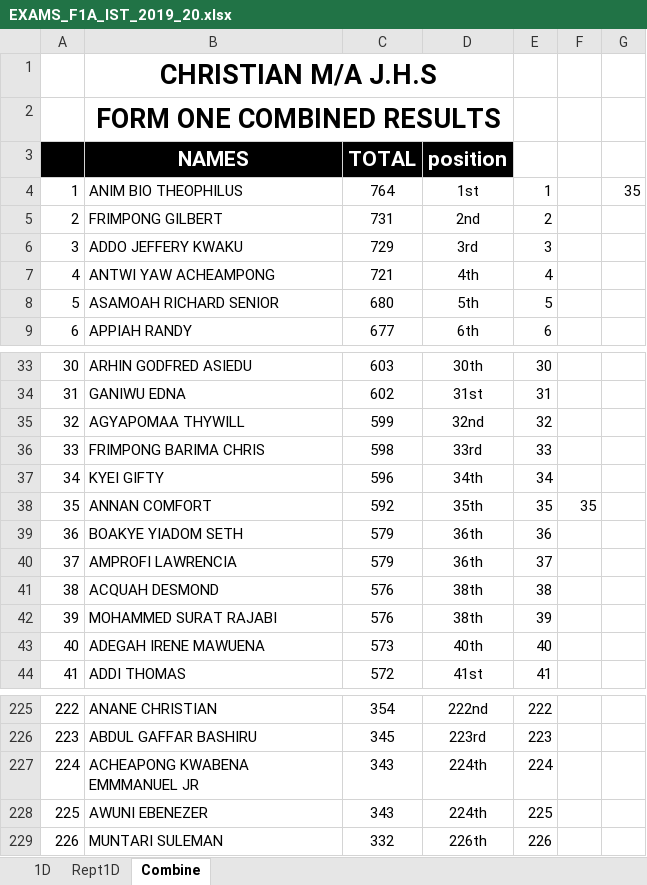
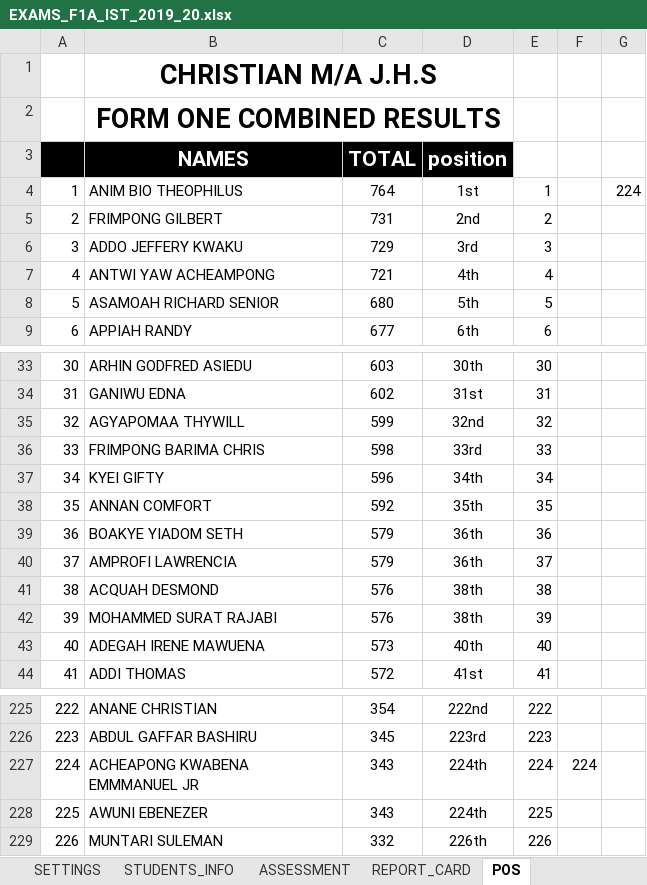
Before and after one commit to bunmalik/SBA_FOR_BASIC_SCH_TEACHERS, an Excel workbook: EXAMS_F1A_IST_2019_20.xlsx, sheet POS, drawn as a sheet; only a part is shown, gaps mark what is left out; values as stored, in another font and other column widths than the file's, no borders; conditional formats not drawn; the diff names each change by its address in the sheet, - before the commit and + after, or states it on an @@ line.

```diff
--- a/EXAMS_F1A_IST_2019_20.xlsx (sheet POS)
+++ b/EXAMS_F1A_IST_2019_20.xlsx (sheet POS)
-sheet tab: 1D
+sheet tab: ASSESSMENT
-sheet tab: Rept1D
+sheet tab: REPORT_CARD
-sheet tab: Combine
+sheet tab: POS
+sheet tab: SETTINGS
+sheet tab: STUDENTS_INFO
-G4: 35
+G4: 224
-F38: 35
+F38: (empty)
-F227: (empty)
+F227: 224
```
Also changed, not shown: sheet ASSESSMENT, sheet REPORT_CARD, formulas that keep their value, charts or pictures, 2 other files.
